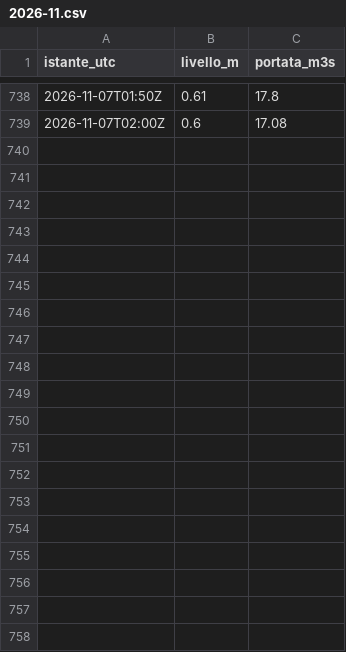
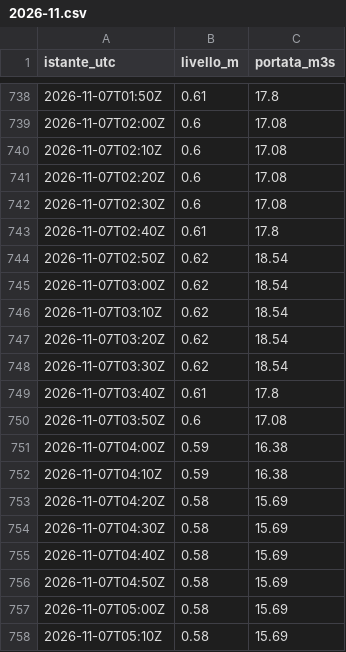
Before and after one commit to simone-9/Server-app1, a CSV file: dati/300005751/2026-11.csv, drawn as a sheet; only a part is shown, gaps mark what is left out; the diff covers the shown part only; the diff names each change by its address in the sheet, - before the commit and + after, or states it on an @@ line.

```diff
--- a/dati/300005751/2026-11.csv
+++ b/dati/300005751/2026-11.csv
+row 740: 2026-11-07T02:10Z | 0.6 | 17.08
+row 741: 2026-11-07T02:20Z | 0.6 | 17.08
+row 742: 2026-11-07T02:30Z | 0.6 | 17.08
+row 743: 2026-11-07T02:40Z | 0.61 | 17.8
+row 744: 2026-11-07T02:50Z | 0.62 | 18.54
+row 745: 2026-11-07T03:00Z | 0.62 | 18.54
+row 746: 2026-11-07T03:10Z | 0.62 | 18.54
+row 747: 2026-11-07T03:20Z | 0.62 | 18.54
+row 748: 2026-11-07T03:30Z | 0.62 | 18.54
+row 749: 2026-11-07T03:40Z | 0.61 | 17.8
+row 750: 2026-11-07T03:50Z | 0.6 | 17.08
+row 751: 2026-11-07T04:00Z | 0.59 | 16.38
+row 752: 2026-11-07T04:10Z | 0.59 | 16.38
+row 753: 2026-11-07T04:20Z | 0.58 | 15.69
+row 754: 2026-11-07T04:30Z | 0.58 | 15.69
+row 755: 2026-11-07T04:40Z | 0.58 | 15.69
+row 756: 2026-11-07T04:50Z | 0.58 | 15.69
+row 757: 2026-11-07T05:00Z | 0.58 | 15.69
+row 758: 2026-11-07T05:10Z | 0.58 | 15.69
```
Also changed, not shown: 14 added rows elsewhere in this file, dati/300005777/2026-11.csv, dati/300005833/2026-11.csv, 12 other files.
